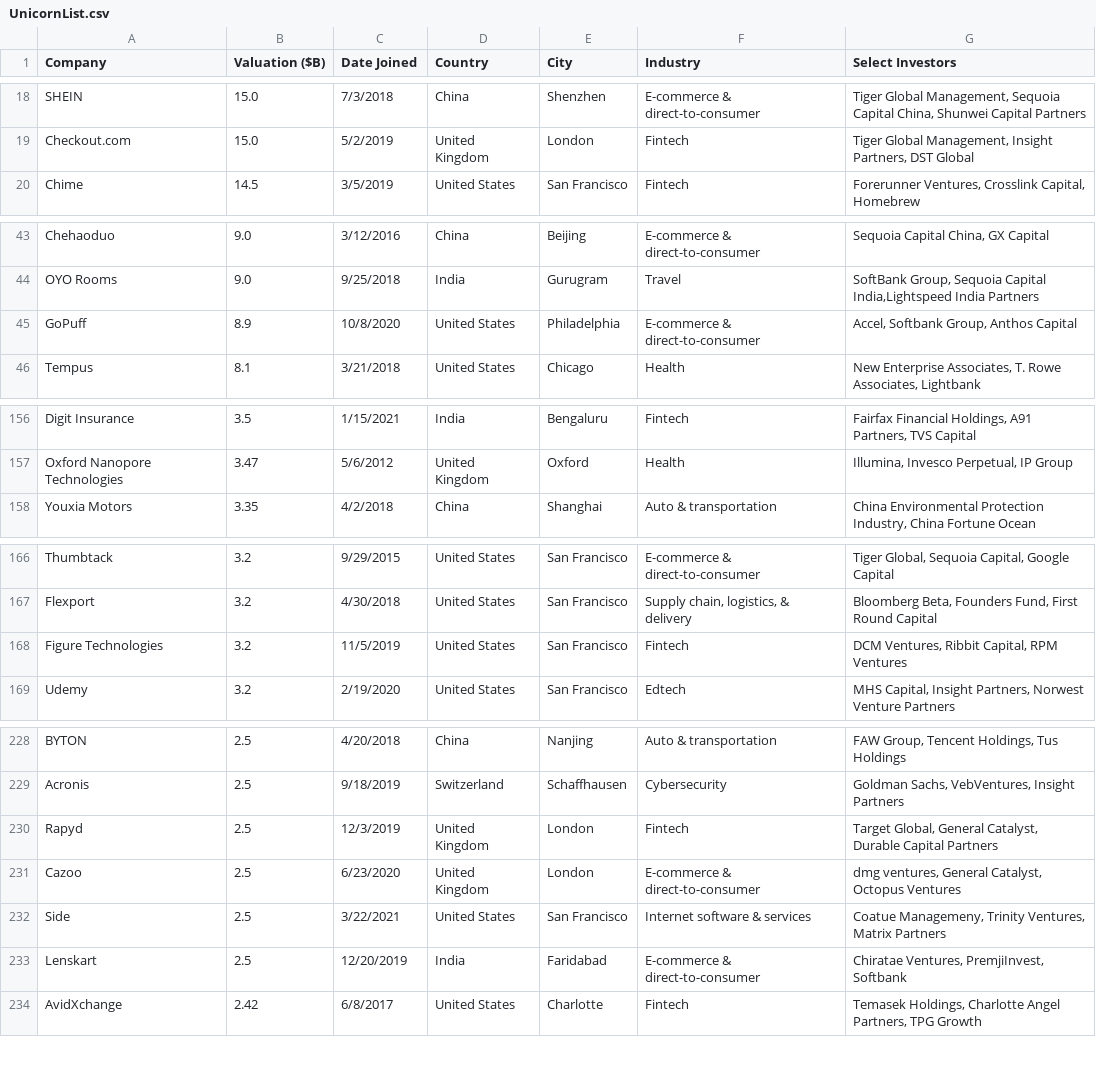
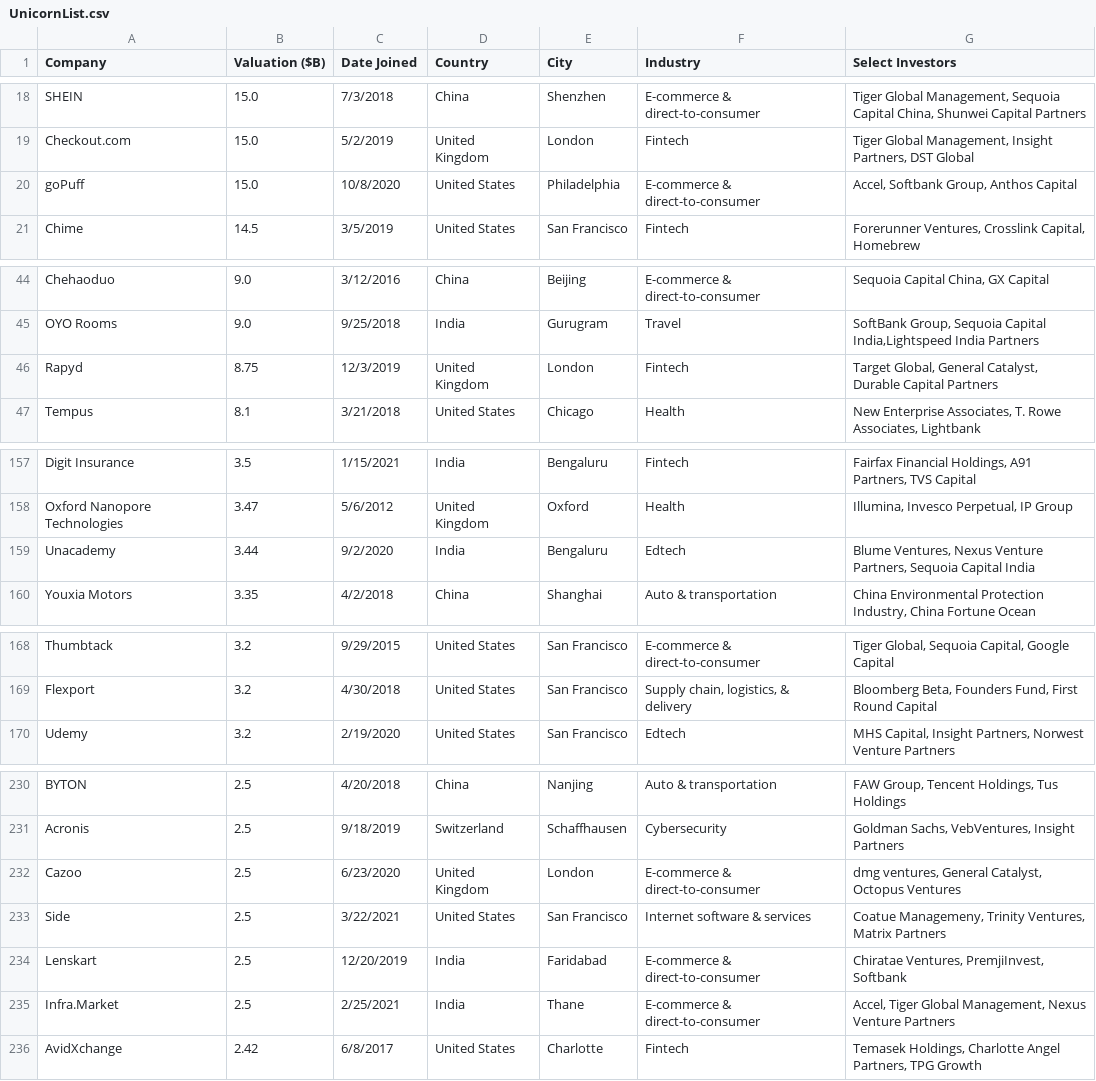
Before and after one commit to Hiromisa/unicorn-autoscrape, a CSV file: UnicornList.csv, drawn as a sheet; only a part is shown, gaps mark what is left out; the diff covers the shown part only.

```diff
--- a/UnicornList.csv
+++ b/UnicornList.csv
@@ -19,2 +19,3 @@ SHEIN,15.0,7/3/2018,China,Shenzhen,E-commerce & direct-to-consumer,"Tiger Global
 Checkout.com,15.0,5/2/2019,United Kingdom,London,Fintech,"Tiger Global Management, Insight Partners, DST Global"
+goPuff,15.0,10/8/2020,United States,Philadelphia,E-commerce & direct-to-consumer,"Accel, Softbank Group, Anthos Capital"
 Chime,14.5,3/5/2019,United States,San Francisco,Fintech,"Forerunner Ventures, Crosslink Capital, Homebrew"
@@ -44,3 +45,3 @@ Chehaoduo,9.0,3/12/2016,China,Beijing,E-commerce & direct-to-consumer,"Sequoia C
 OYO Rooms,9.0,9/25/2018,India,Gurugram,Travel,"SoftBank Group, Sequoia Capital India,Lightspeed India Partners"
-GoPuff,8.9,10/8/2020,United States,Philadelphia,E-commerce & direct-to-consumer,"Accel, Softbank Group, Anthos Capital"
+Rapyd,8.75,12/3/2019,United Kingdom,London,Fintech,"Target Global, General Catalyst, Durable Capital Partners"
 Tempus,8.1,3/21/2018,United States,Chicago,Health,"New Enterprise Associates, T. Rowe Associates, Lightbank"
@@ -157,2 +158,3 @@ Digit Insurance,3.5,1/15/2021,India,Bengaluru,Fintech,"Fairfax Financial Holding
 Oxford Nanopore Technologies,3.47,5/6/2012,United Kingdom,Oxford,Health,"Illumina, Invesco Perpetual, IP Group"
+Unacademy,3.44,9/2/2020,India,Bengaluru,Edtech,"Blume Ventures, Nexus Venture Partners, Sequoia Capital India"
 Youxia Motors,3.35,4/2/2018,China,Shanghai,Auto & transportation,"China Environmental Protection Industry, China Fortune Ocean"
@@ -167,3 +169,2 @@ Thumbtack,3.2,9/29/2015,United States,San Francisco,E-commerce & direct-to-consu
 Flexport,3.2,4/30/2018,United States,San Francisco,"Supply chain, logistics, & delivery","Bloomberg Beta, Founders Fund, First Round Capital"
-Figure Technologies,3.2,11/5/2019,United States,San Francisco,Fintech,"DCM Ventures, Ribbit Capital, RPM Ventures"
 Udemy,3.2,2/19/2020,United States,San Francisco,Edtech,"MHS Capital, Insight Partners, Norwest Venture Partners"
@@ -229,3 +231,2 @@ BYTON,2.5,4/20/2018,China,Nanjing,Auto & transportation,"FAW Group, Tencent Hold
 Acronis,2.5,9/18/2019,Switzerland,Schaffhausen,Cybersecurity,"Goldman Sachs, VebVentures, Insight Partners"
-Rapyd,2.5,12/3/2019,United Kingdom,London,Fintech,"Target Global, General Catalyst, Durable Capital Partners"
 Cazoo,2.5,6/23/2020,United Kingdom,London,E-commerce & direct-to-consumer,"dmg ventures, General Catalyst, Octopus Ventures"
@@ -233,2 +234,3 @@ Side,2.5,3/22/2021,United States,San Francisco,Internet software & services,"Coa
 Lenskart,2.5,12/20/2019,India,Faridabad,E-commerce & direct-to-consumer,"Chiratae Ventures, PremjiInvest, Softbank"
+Infra.Market,2.5,2/25/2021,India,Thane,E-commerce & direct-to-consumer,"Accel, Tiger Global Management, Nexus Venture Partners"
 AvidXchange,2.42,6/8/2017,United States,Charlotte,Fintech,"Temasek Holdings, Charlotte Angel Partners, TPG Growth"
```
Also changed, not shown: 7 added rows, 8 removed rows and 1 edited cell elsewhere in this file.
